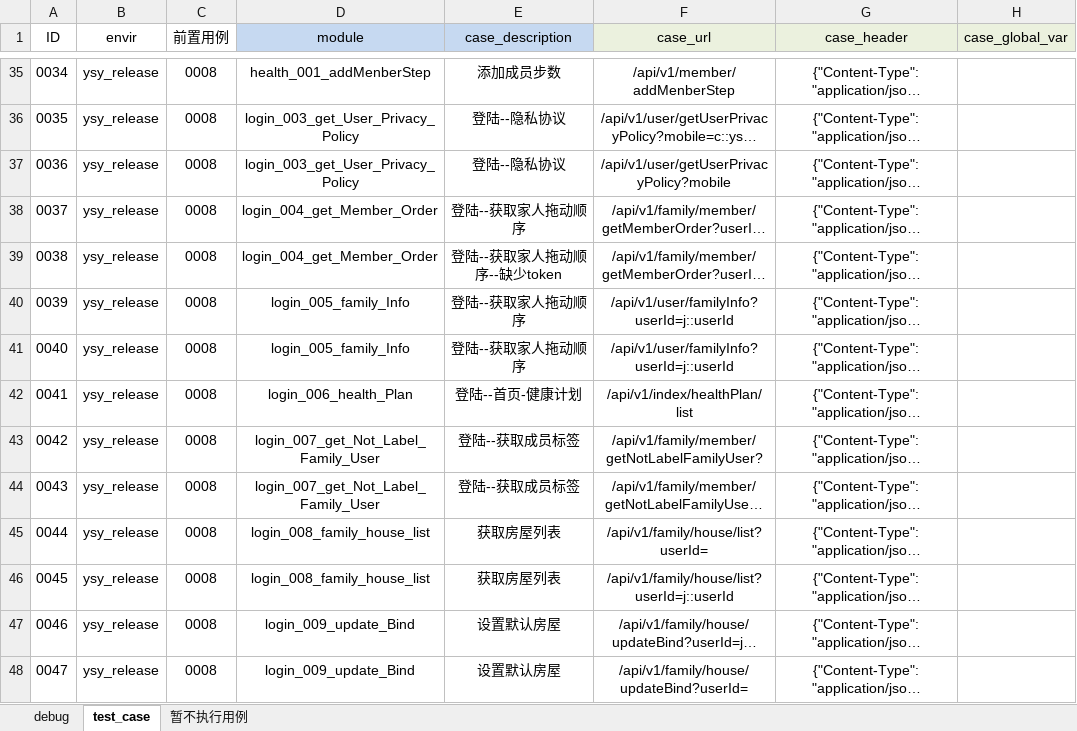
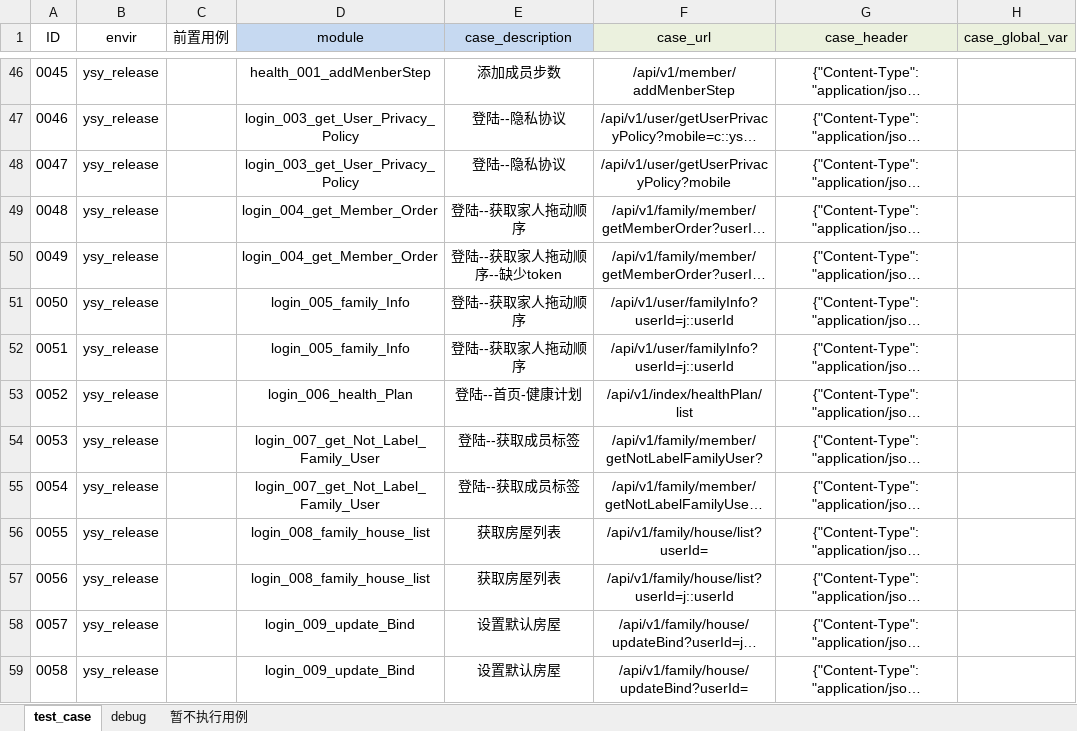
Before and after one commit to Alwinwenzhe/Api_automation, an Excel workbook: Conf/接口示例.xlsx, sheet test_case, drawn as a sheet; only a part is shown, gaps mark what is left out; long unchanged cells end in …; values as stored, in another font and other column widths than the file's, no borders; addresses are those after the commit; the diff covers the shown part only; the diff names each change by its address in the sheet, - before the commit and + after, or states it on an @@ line.

```diff
--- a/Conf/接口示例.xlsx (sheet test_case)
+++ b/Conf/接口示例.xlsx (sheet test_case)
@@ sheet tab order changed: test_case | debug | 暂不执行用例 @@
@@ column A (ID) renumbered between rows 13 and 89 @@
-C46:C59 (前置用例): 0008
+C46:C59 (前置用例): (empty)
```
Also changed, not shown: 21 added rows, 2 removed rows and 74 edited cells elsewhere in this sheet, sheet debug, 6 other files.
